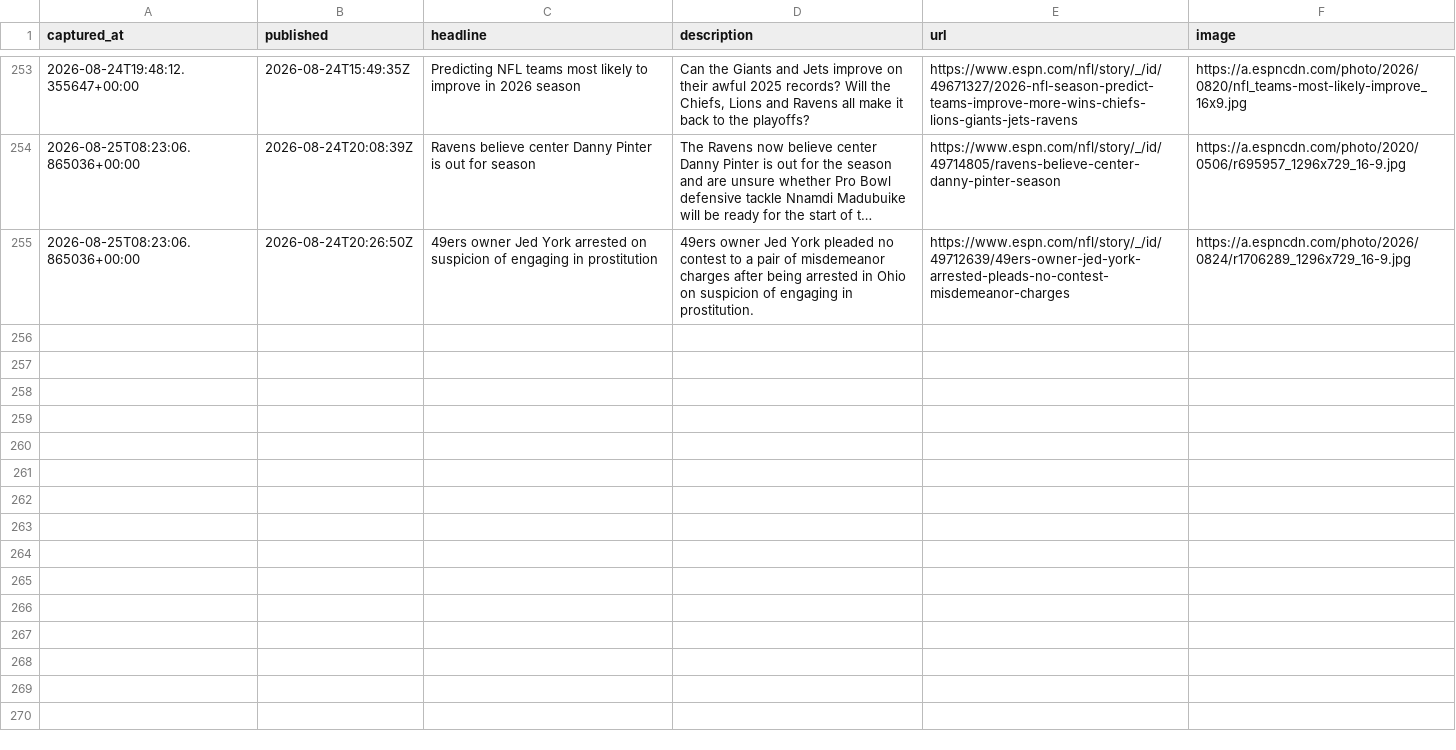
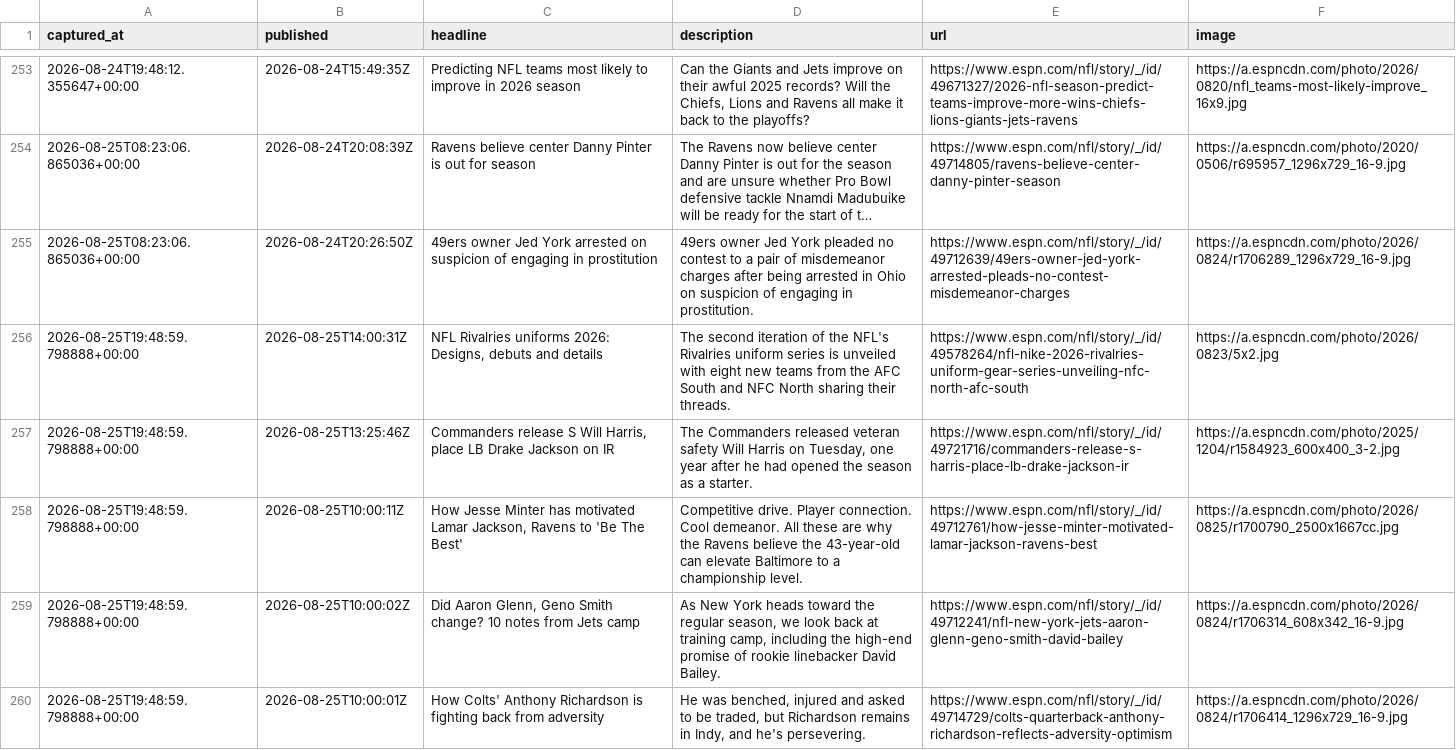
Before and after one commit to cmhart13-boop/OneMoreShiva, a CSV file: data/injury_mentions.csv, drawn as a sheet; only a part is shown, gaps mark what is left out; long unchanged cells end in …; the diff names each change by its address in the sheet, - before the commit and + after, or states it on an @@ line.

```diff
--- a/data/injury_mentions.csv
+++ b/data/injury_mentions.csv
+row 256: 2026-08-25T19:48:59.798888+00:00 | 2026-08-25T14:00:31Z | NFL Rivalries uniforms 2026: Designs, debuts and details | The second iteration of the NFL's Rivalries uniform series is unveiled with eight new teams from the AFC South and NFC North sharing their threads. | https://www.espn.com/nfl/story/_/id/49578264/nfl-nike-2026-rivalries-uniform-gear-series-unveiling-nfc-north-afc-south | https://a.espncdn.com/photo/2026/0823/5x2.jpg
+row 257: 2026-08-25T19:48:59.798888+00:00 | 2026-08-25T13:25:46Z | Commanders release S Will Harris, place LB Drake Jackson on IR | The Commanders released veteran safety Will Harris on Tuesday, one year after he had opened the season as a starter. | https://www.espn.com/nfl/story/_/id/49721716/commanders-release-s-harris-place-lb-drake-jackson-ir | https://a.espncdn.com/photo/2025/1204/r1584923_600x400_3-2.jpg
+row 258: 2026-08-25T19:48:59.798888+00:00 | 2026-08-25T10:00:11Z | How Jesse Minter has motivated Lamar Jackson, Ravens to 'Be The Best' | Competitive drive. Player connection. Cool demeanor. All these are why the Ravens believe the 43-year-old can elevate Baltimore to a championship level. | https://www.espn.com/nfl/story/_/id/49712761/how-jesse-minter-motivated-lamar-jackson-ravens-best | https://a.espncdn.com/photo/2026/0825/r1700790_2500x1667cc.jpg
+row 259: 2026-08-25T19:48:59.798888+00:00 | 2026-08-25T10:00:02Z | Did Aaron Glenn, Geno Smith change? 10 notes from Jets camp | As New York heads toward the regular season, we look back at training camp, including the high-end promise of rookie linebacker David Bailey. | https://www.espn.com/nfl/story/_/id/49712241/nfl-new-york-jets-aaron-glenn-geno-smith-david-bailey | https://a.espncdn.com/photo/2026/0824/r1706314_608x342_16-9.jpg
+row 260: 2026-08-25T19:48:59.798888+00:00 | 2026-08-25T10:00:01Z | How Colts' Anthony Richardson is fighting back from adversity | He was benched, injured and asked to be traded, but Richardson remains in Indy, and he's persevering. | https://www.espn.com/nfl/story/_/id/49714729/colts-quarterback-anthony-richardson-reflects-adversity-optimism | https://a.espncdn.com/photo/2026/0824/r1706414_1296x729_16-9.jpg
```
Also changed, not shown: 2 other files.
